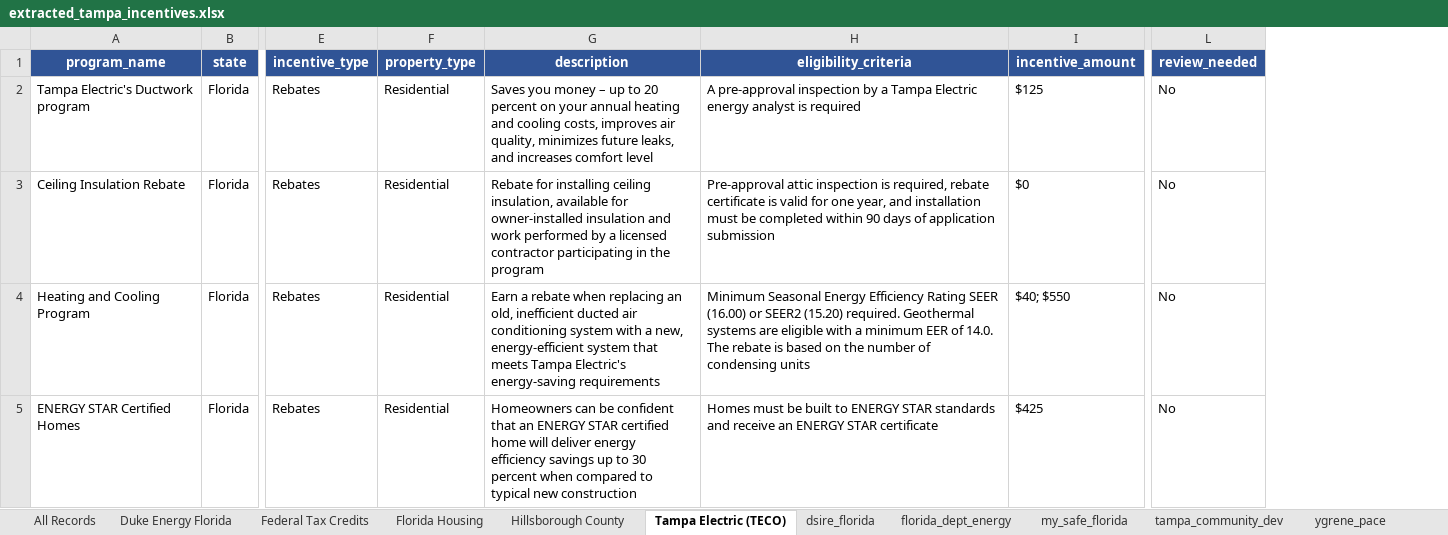
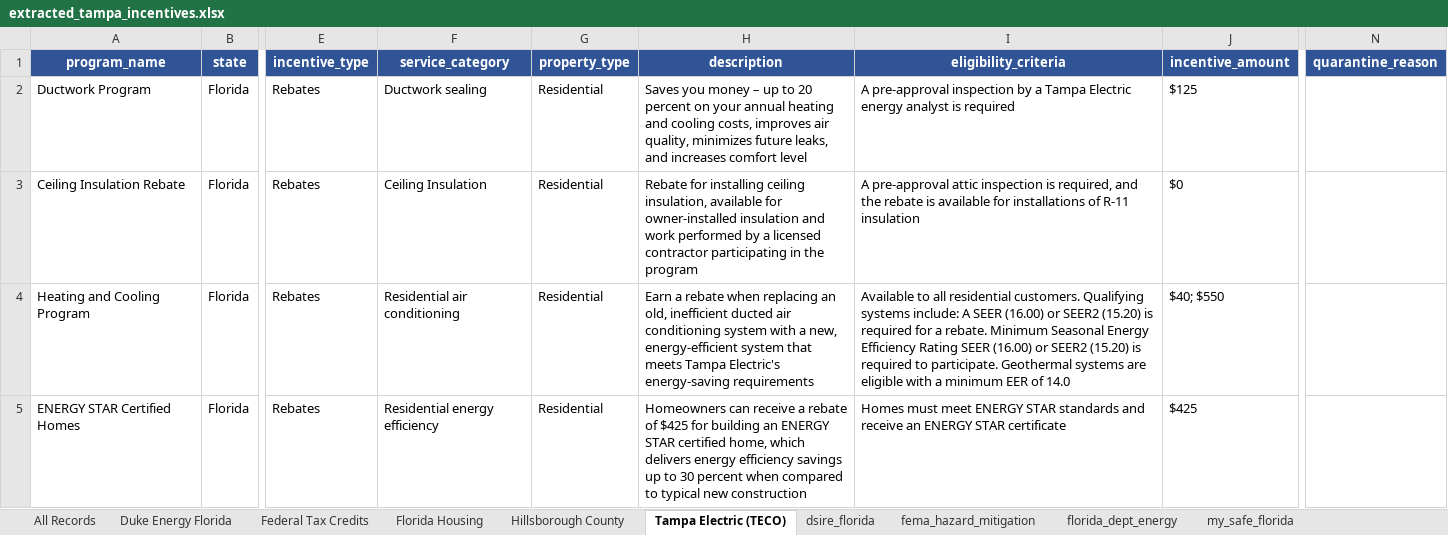
Before and after one commit to divyashah99/incentive-data-extraction-aiagent, an Excel workbook: output/extracted_tampa_incentives.xlsx, sheet Tampa Electric (TECO), drawn as a sheet; only a part is shown, gaps mark what is left out; values as stored, in another font and other column widths than the file's, no borders; removed rows and columns are numbered as before the commit, all else as after; the diff covers the shown part only; the diff names each change by its address in the sheet, - before the commit and + after, or states it on an @@ line.

```diff
--- a/output/extracted_tampa_incentives.xlsx (sheet Tampa Electric (TECO))
+++ b/output/extracted_tampa_incentives.xlsx (sheet Tampa Electric (TECO))
+sheet tab: fema_hazard_mitigation
+column F (service_category), rows 2-5: Ductwork sealing | Ceiling Insulation | Residential air conditioning | Residential energy efficiency
-column L (review_needed), rows 2-5: all No
+column N (quarantine_reason), empty
-A2 (program_name): Tampa Electric's Ductwork program
+A2 (program_name): Ductwork Program
-I3 (eligibility_criteria): Pre-approval attic inspection is required, rebate certificate is valid for one year, and installation must be completed within 90 days of application submission
+I3 (eligibility_criteria): A pre-approval attic inspection is required, and the rebate is available for installations of R-11 insulation
-I4 (eligibility_criteria): Minimum Seasonal Energy Efficiency Rating SEER (16.00) or SEER2 (15.20) required. Geothermal systems are eligible with a minimum EER of 14.0. The rebate is based on the number of condensing units
+I4 (eligibility_criteria): Available to all residential customers. Qualifying systems include: A SEER (16.00) or SEER2 (15.20) is required for a rebate. Minimum Seasonal Energy Efficiency Rating SEER (16.00) or SEER2 (15.20) is required to participate. Geothermal systems are eligible with a minimum EER of 14.0
-H5 (description): Homeowners can be confident that an ENERGY STAR certified home will deliver energy efficiency…
+H5 (description): Homeowners can receive a rebate of $425 for building an ENERGY STAR certified home, which delivers energy efficiency…
-I5 (eligibility_criteria): Homes must be built to ENERGY STAR…
+I5 (eligibility_criteria): Homes must meet ENERGY STAR…
```
Also changed, not shown: 8 edited cells and cell formats elsewhere in this sheet, sheet All Records, sheet Duke Energy Florida, sheet Hillsborough County, sheet Federal Tax Credits, sheet Florida Housing, sheet dsire_florida, 4 more sheets, 16 other files.
